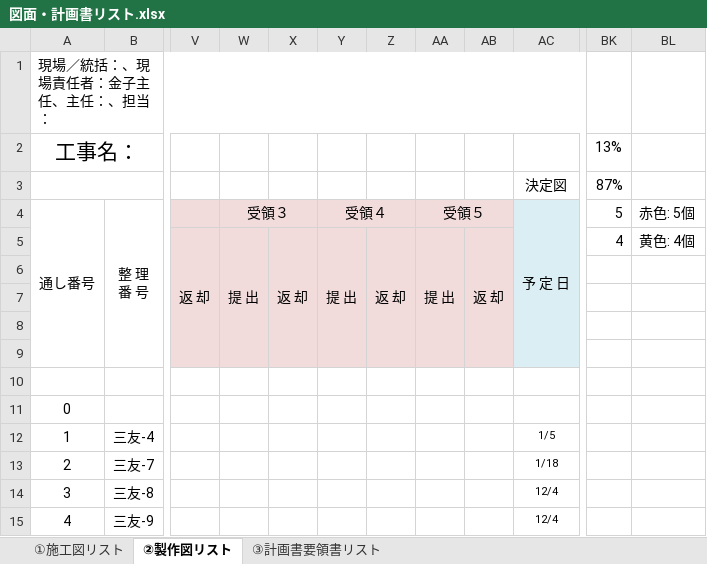
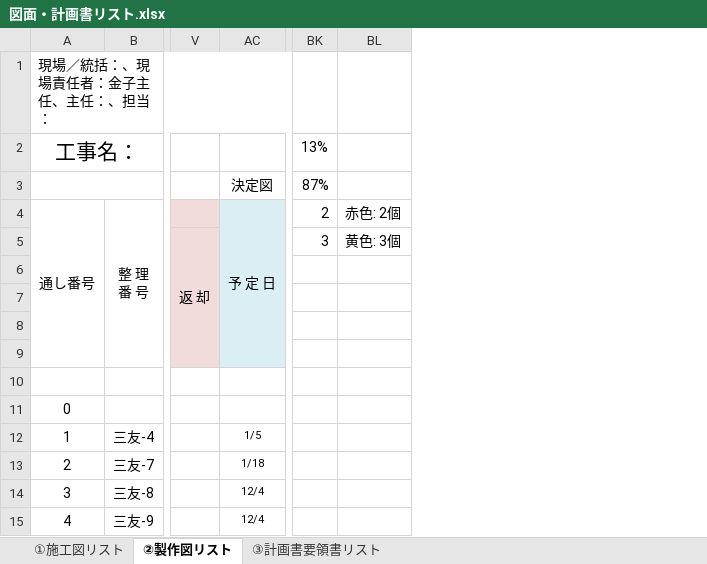
Before and after one commit to tutomukoyama1026-cpu/test-repo, an Excel workbook: 図面・計画書リスト.xlsx, sheet ②製作図リスト, drawn as a sheet; only a part is shown, gaps mark what is left out; values as stored, in another font and other column widths than the file's, no borders; charts and pictures and conditional formats not drawn; removed rows and columns are numbered as before the commit, all else as after; the diff names each change by its address in the sheet, - before the commit and + after, or states it on an @@ line.

```diff
--- a/図面・計画書リスト.xlsx (sheet ②製作図リスト)
+++ b/図面・計画書リスト.xlsx (sheet ②製作図リスト)
@@ column W hidden, rows 4-5: 受領３ | 提 出 @@
@@ column X hidden, row 5: 返 却 @@
@@ column Y hidden, rows 4-5: 受領４ | 提 出 @@
@@ column Z hidden, row 5: 返 却 @@
@@ column AA hidden, rows 4-5: 受領５ | 提 出 @@
@@ column AB hidden, row 5: 返 却 @@
-column BL, rows 4-5: 赤色: 5個 | 黄色: 4個
+column BL, rows 4-5: 赤色: 2個 | 黄色: 3個
-BK4 (87%): 5
+BK4 (87%): 2
-BK5 (87%): 4
+BK5 (87%): 3
```
Also changed, not shown: sheet ①施工図リスト, sheet ③計画書要領書リスト, charts or pictures, 1 other file.
